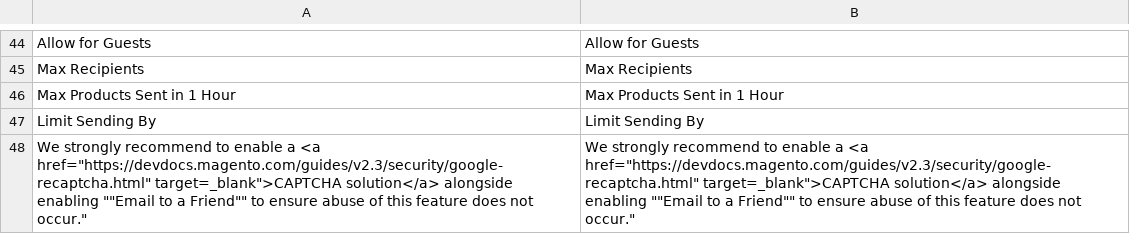
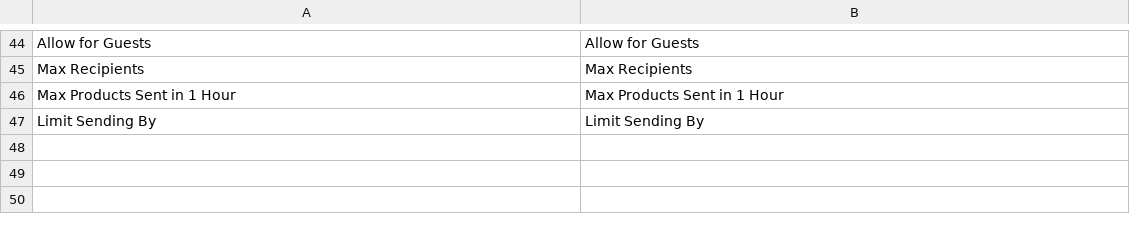
Before and after one commit to magenxcommerce/module-send-friend, a CSV file: i18n/en_US.csv, drawn as a sheet; only a part is shown, gaps mark what is left out; the diff names each change by its address in the sheet, - before the commit and + after, or states it on an @@ line.

Commit message:
Magento Fork initial commit

```diff
--- a/i18n/en_US.csv
+++ b/i18n/en_US.csv
-row 48: We strongly recommend to enable a <a href="https://devdocs.magento.com/guides/v2.3/security/google-recaptcha.html" target=_blank">CAPTCHA solution</a> alongside enabling ""Email to a Friend"" to ensure abuse of this feature does not occur." | We strongly recommend to enable a <a href="https://devdocs.magento.com/guides/v2.3/security/google-recaptcha.html" target=_blank">CAPTCHA solution</a> alongside enabling ""Email to a Friend"" to ensure abuse of this feature does not occur."
```
Also changed, not shown: 20 other files.
